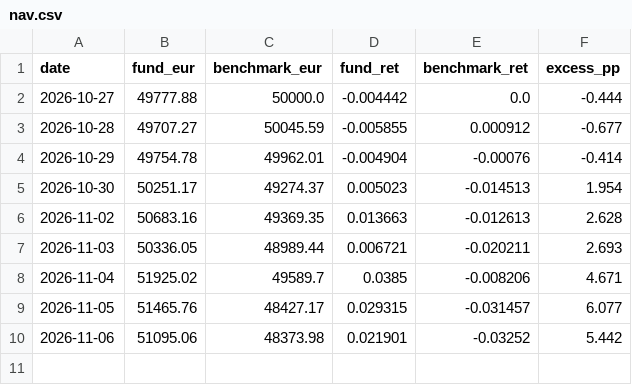
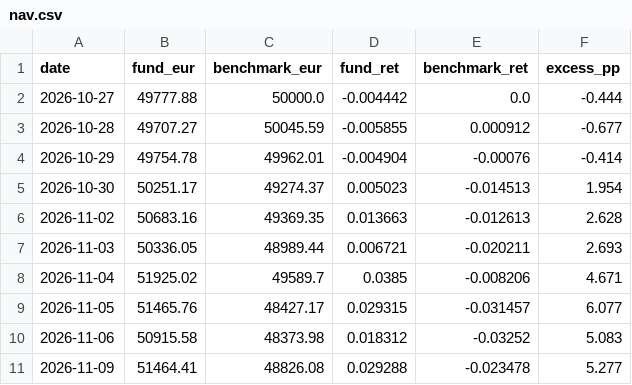
Before and after one commit to jtochanucleoai-netizen/demo-fund-tracker, a CSV file: data/tracker/nav.csv, drawn as a sheet.

```diff
--- a/data/tracker/nav.csv
+++ b/data/tracker/nav.csv
@@ -9,2 +9,3 @@ date,fund_eur,benchmark_eur,fund_ret,benchmark_ret,excess_pp
 2026-11-05,51465.76,48427.17,0.029315,-0.031457,6.077
-2026-11-06,51095.06,48373.98,0.021901,-0.03252,5.442
+2026-11-06,50915.58,48373.98,0.018312,-0.03252,5.083
+2026-11-09,51464.41,48826.08,0.029288,-0.023478,5.277
```
Also changed, not shown: 1 other file.
